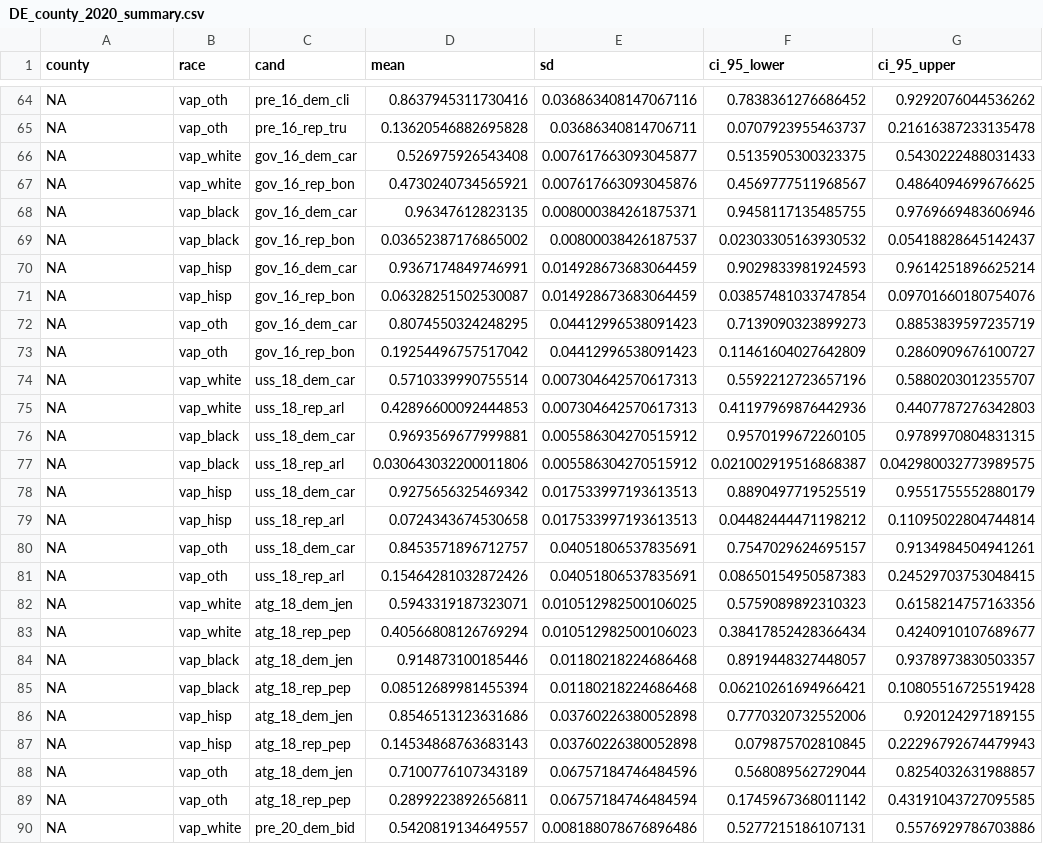
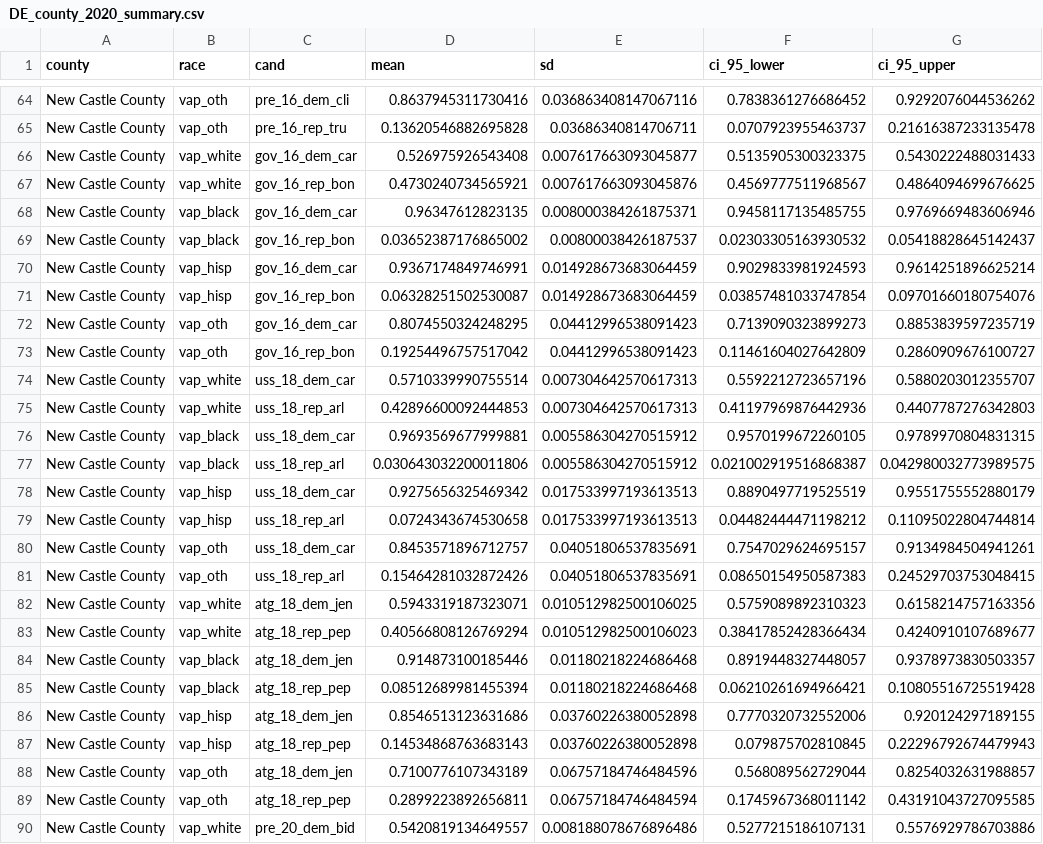
Before and after one commit to electionlawclinic/rpvnearme, a CSV file: data/DE_county_2020_summary.csv, drawn as a sheet; only a part is shown, gaps mark what is left out; the diff covers the shown part only; the diff names each change by its address in the sheet, - before the commit and + after, or states it on an @@ line.

```diff
--- a/data/DE_county_2020_summary.csv
+++ b/data/DE_county_2020_summary.csv
-A64:A90 (county): NA
+A64:A90 (county): New Castle County
```
Also changed, not shown: 133 edited cells elsewhere in this file, data/AK_county_2020_summary.csv, data/CA_county_2020_summary.csv, 47 other files.
